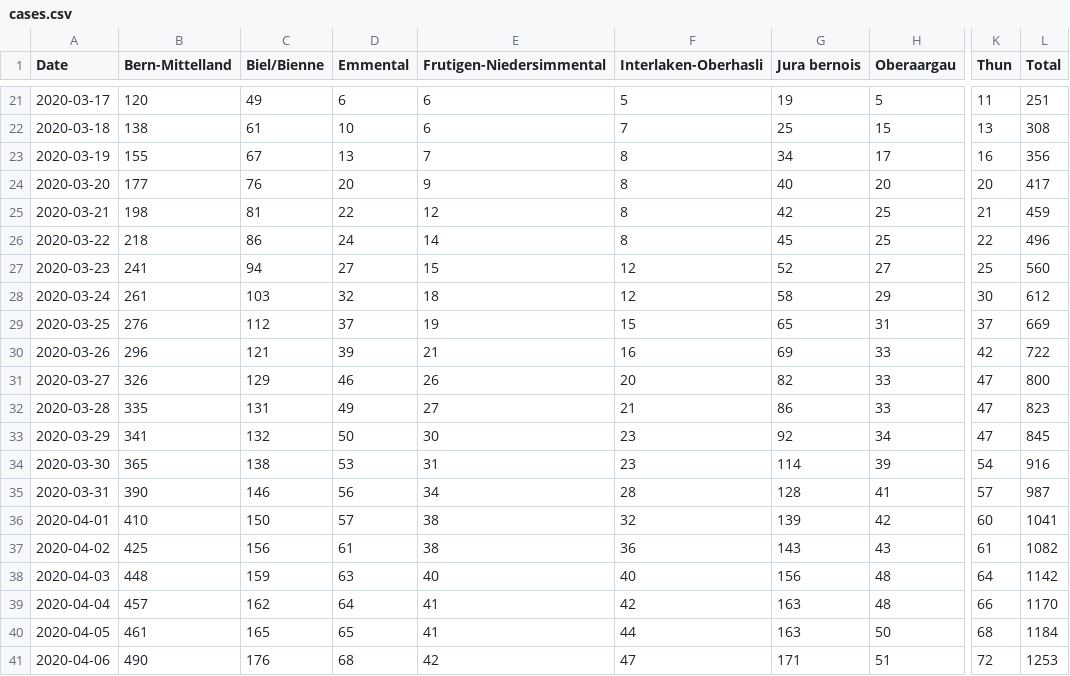
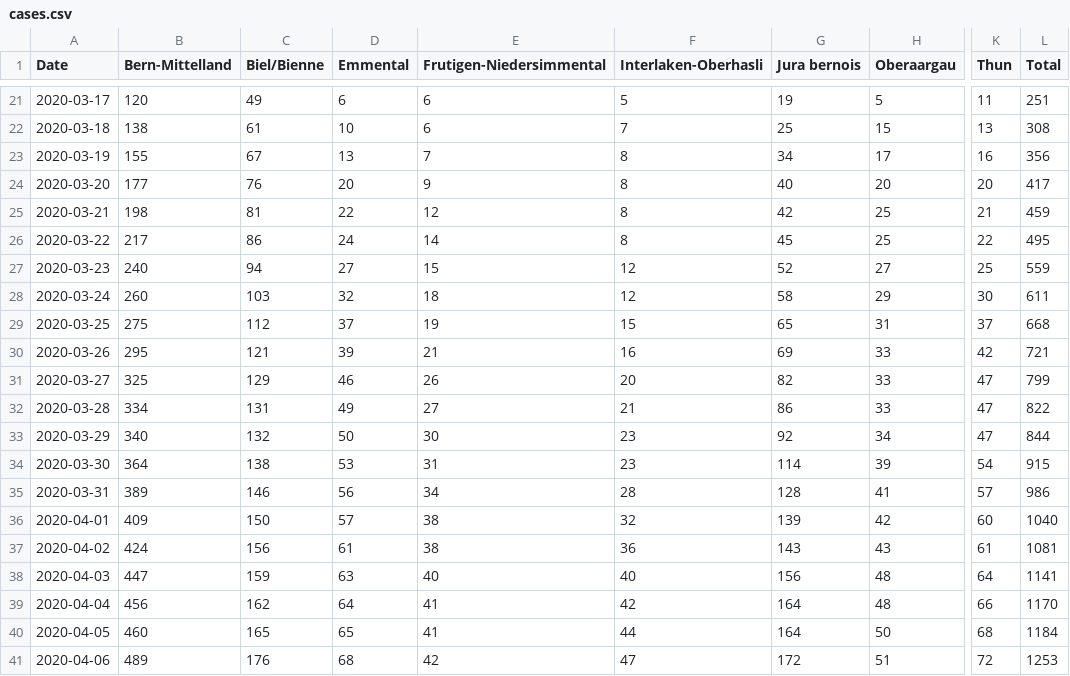
Before and after one commit to daenuprobst/covid19-data-be, a CSV file: cases.csv, drawn as a sheet; only a part is shown, gaps mark what is left out; the diff covers the shown part only; the diff names each change by its address in the sheet, - before the commit and + after, or states it on an @@ line.

```diff
--- a/cases.csv
+++ b/cases.csv
-B26 (Bern-Mittelland): 218
+B26 (Bern-Mittelland): 217
-L26 (Total): 496
+L26 (Total): 495
-B27 (Bern-Mittelland): 241
+B27 (Bern-Mittelland): 240
-L27 (Total): 560
+L27 (Total): 559
-B28 (Bern-Mittelland): 261
+B28 (Bern-Mittelland): 260
-L28 (Total): 612
+L28 (Total): 611
-B29 (Bern-Mittelland): 276
+B29 (Bern-Mittelland): 275
-L29 (Total): 669
+L29 (Total): 668
-B30 (Bern-Mittelland): 296
+B30 (Bern-Mittelland): 295
-L30 (Total): 722
+L30 (Total): 721
-B31 (Bern-Mittelland): 326
+B31 (Bern-Mittelland): 325
-L31 (Total): 800
+L31 (Total): 799
-B32 (Bern-Mittelland): 335
+B32 (Bern-Mittelland): 334
-L32 (Total): 823
+L32 (Total): 822
-B33 (Bern-Mittelland): 341
+B33 (Bern-Mittelland): 340
-L33 (Total): 845
+L33 (Total): 844
-B34 (Bern-Mittelland): 365
+B34 (Bern-Mittelland): 364
-L34 (Total): 916
+L34 (Total): 915
-B35 (Bern-Mittelland): 390
+B35 (Bern-Mittelland): 389
-L35 (Total): 987
+L35 (Total): 986
-B36 (Bern-Mittelland): 410
+B36 (Bern-Mittelland): 409
-L36 (Total): 1041
+L36 (Total): 1040
-B37 (Bern-Mittelland): 425
+B37 (Bern-Mittelland): 424
-L37 (Total): 1082
+L37 (Total): 1081
-B38 (Bern-Mittelland): 448
+B38 (Bern-Mittelland): 447
-L38 (Total): 1142
+L38 (Total): 1141
-B39 (Bern-Mittelland): 457
+B39 (Bern-Mittelland): 456
-G39:G40 (Jura bernois): 163
+G39:G40 (Jura bernois): 164
-B40 (Bern-Mittelland): 461
+B40 (Bern-Mittelland): 460
-B41 (Bern-Mittelland): 490
+B41 (Bern-Mittelland): 489
-G41 (Jura bernois): 171
+G41 (Jura bernois): 172
```
Also changed, not shown: 7 added rows and 61 edited cells elsewhere in this file, age_distribution.csv, fatalities.csv, 4 other files.
